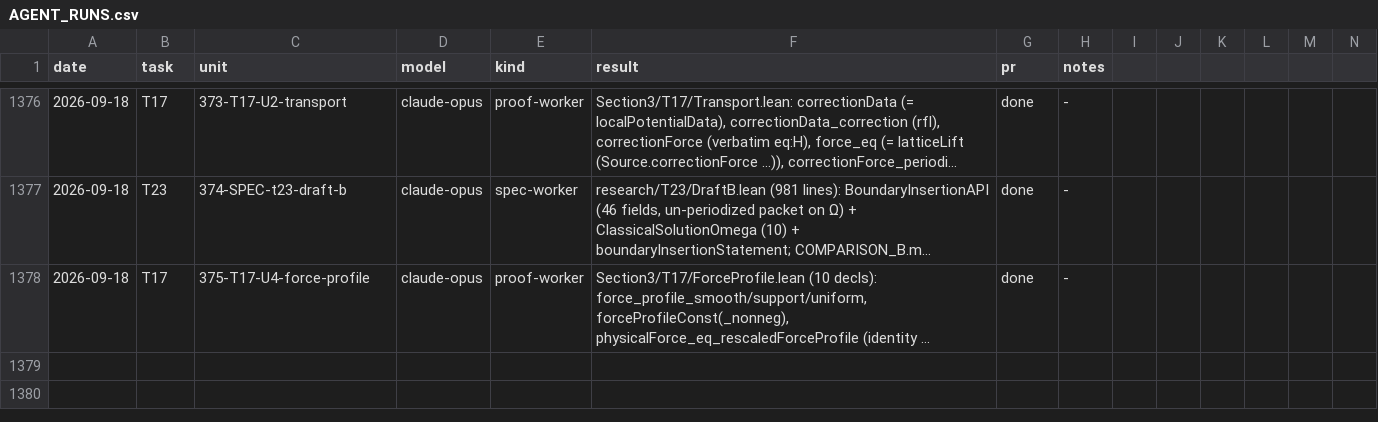
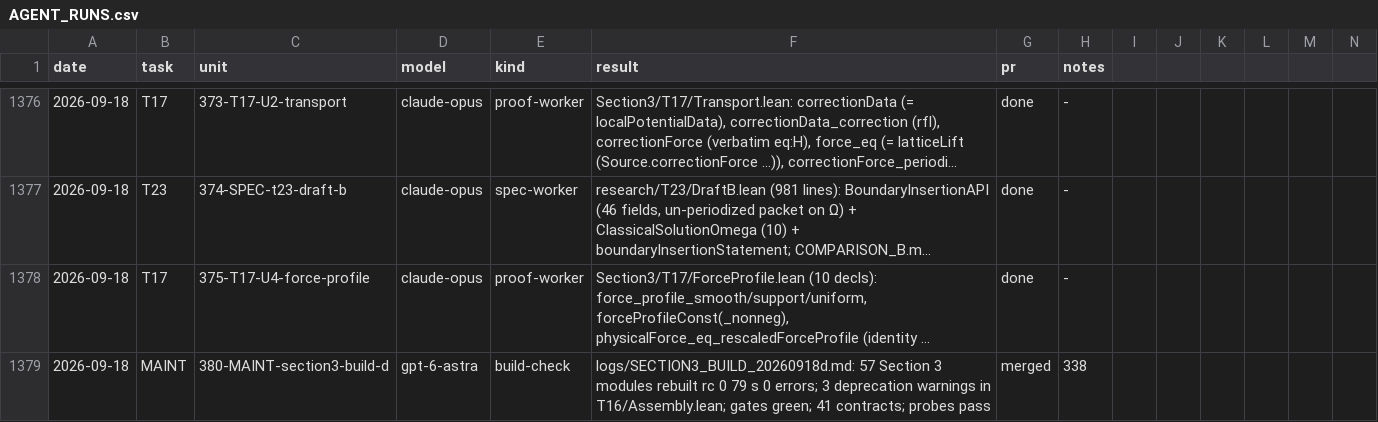
Before and after one commit to mathzhuonichi/blowup_density, a CSV file: logs/AGENT_RUNS.csv, drawn as a sheet; only a part is shown, gaps mark what is left out; long unchanged cells end in …; rows hold the shown columns only; the diff names each change by its address in the sheet, - before the commit and + after, or states it on an @@ line.

```diff
--- a/logs/AGENT_RUNS.csv
+++ b/logs/AGENT_RUNS.csv
+row 1379: 2026-09-18 | MAINT | 380-MAINT-section3-build-d | gpt-6-astra | build-check | logs/SECTION3_BUILD_20260918d.md: 57 Section 3 modules rebuilt rc 0 79 s 0 errors; 3 deprecation warnings in T16/Assembly.lean; gates green; 41 contracts; probes pass | merged | 338
```
Also changed, not shown: 1 other file.
